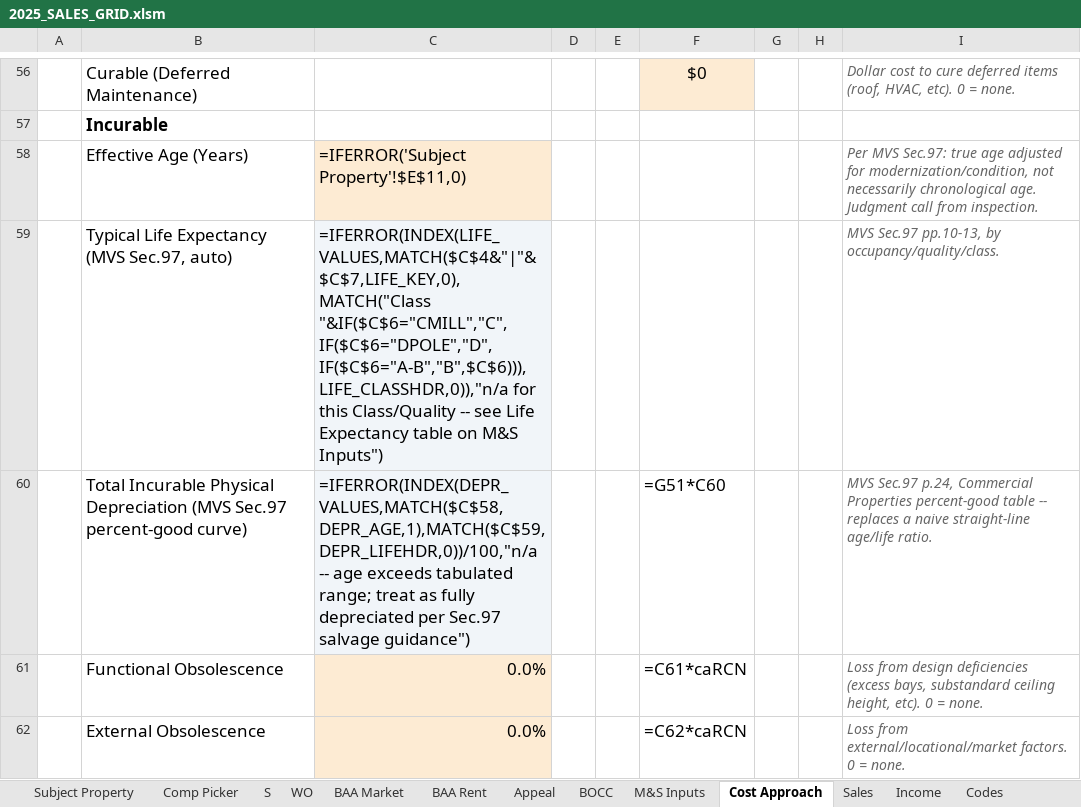
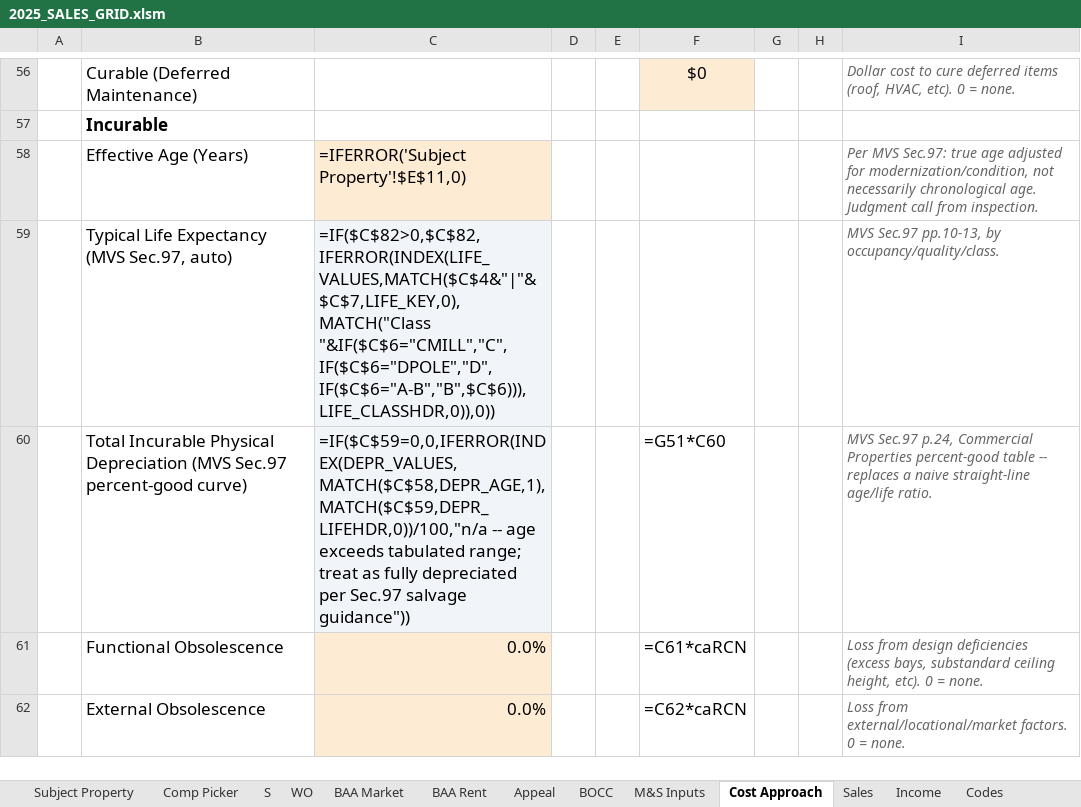
Before and after one commit to shaqnd/Workbook-Optimization-, an Excel workbook: 2025_SALES_GRID.xlsm, sheet Cost Approach, drawn as a sheet; only a part is shown, gaps mark what is left out; values as stored, in another font and other column widths than the file's, no borders; formulas without a stored value are shown as written; the diff covers the shown part only; the diff names each change by its address in the sheet, - before the commit and + after, or states it on an @@ line.

```diff
--- a/2025_SALES_GRID.xlsm (sheet Cost Approach)
+++ b/2025_SALES_GRID.xlsm (sheet Cost Approach)
-C59: =IFERROR(INDEX(LIFE_VALUES,MATCH($C$4&"|"&$C$7,LIFE_KEY,0),MATCH("Class "&IF($C$6="CMILL","C",IF($C$6="DPOLE","D",IF($C$6="A-B","B",$C$6))),LIFE_CLASSHDR,0)),"n/a for this Class/Quality -- see Life Expectancy table on M&S Inputs")
+C59: =IF($C$82>0,$C$82,IFERROR(INDEX(LIFE_VALUES,MATCH($C$4&"|"&$C$7,LIFE_KEY,0),MATCH("Class "&IF($C$6="CMILL","C",IF($C$6="DPOLE","D",IF($C$6="A-B","B",$C$6))),LIFE_CLASSHDR,0)),0))
-C60: =IFERROR(INDEX(DEPR_VALUES,MATCH($C$58,DEPR_AGE,1),MATCH($C$59,DEPR_LIFEHDR,0))/100,"n/a -- age exceeds tabulated range; treat as fully depreciated per Sec.97 salvage guidance")
+C60: =IF($C$59=0,0,IFERROR(INDEX(DEPR_VALUES,MATCH($C$58,DEPR_AGE,1),MATCH($C$59,DEPR_LIFEHDR,0))/100,"n/a -- age exceeds tabulated range; treat as fully depreciated per Sec.97 salvage guidance"))
```
Also changed, not shown: 10 edited cells and cell formats elsewhere in this sheet, sheet Comp Picker, hidden cells.
